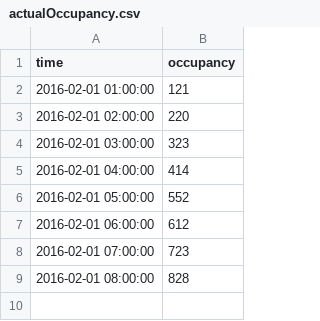
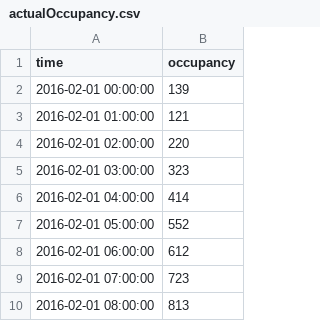
Before and after one commit to TaichiHo/smarkingPrediction, a CSV file: actualOccupancy.csv, drawn as a sheet.

Commit message:
add the data processing files

```diff
--- a/actualOccupancy.csv
+++ b/actualOccupancy.csv
@@ -1,2 +1,3 @@
 time,occupancy
+2016-02-01 00:00:00,139
 2016-02-01 01:00:00,121
@@ -8,2 +9,2 @@ time,occupancy
 2016-02-01 07:00:00,723
-2016-02-01 08:00:00,828
+2016-02-01 08:00:00,813
```
Also changed, not shown: 10 other files.
